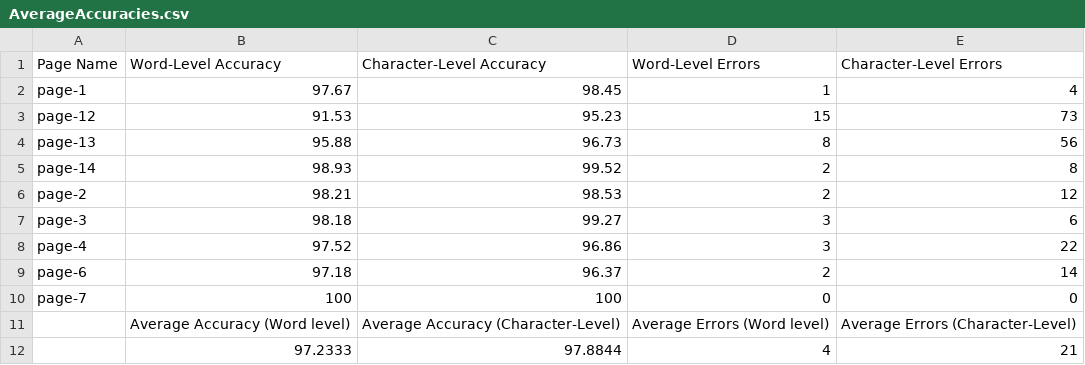
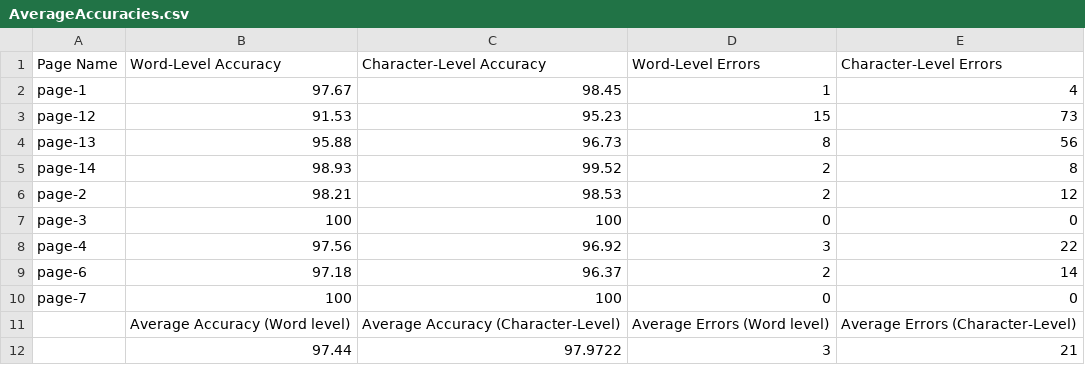
Before and after one commit to UDAAN-LEAP/leap-pe-tool, a CSV file: TestProject/Comments/AverageAccuracies.csv, drawn as a sheet.

```diff
--- a/TestProject/Comments/AverageAccuracies.csv
+++ b/TestProject/Comments/AverageAccuracies.csv
@@ -6,4 +6,4 @@ page-14,98.93,99.52,2,8
 page-2,98.21,98.53,2,12
-page-3,98.18,99.27,3,6
-page-4,97.52,96.86,3,22
+page-3,100,100,0,0
+page-4,97.56,96.92,3,22
 page-6,97.18,96.37,2,14
@@ -11,2 +11,2 @@ page-7,100,100,0,0
  ,Average Accuracy (Word level),Average Accuracy (Character-Level),Average Errors (Word level),Average Errors (Character-Level),
- ,97.2333,97.8844,4,21
+ ,97.44,97.9722,3,21
```
Also changed, not shown: 8 other files.
